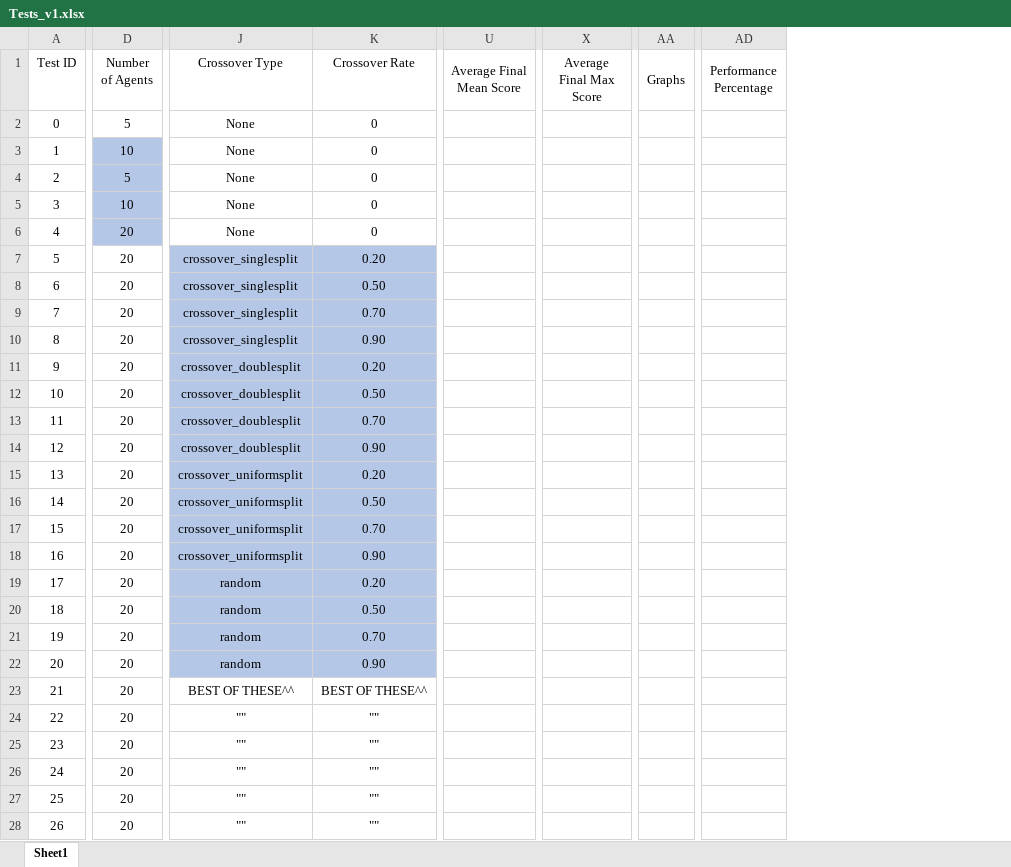
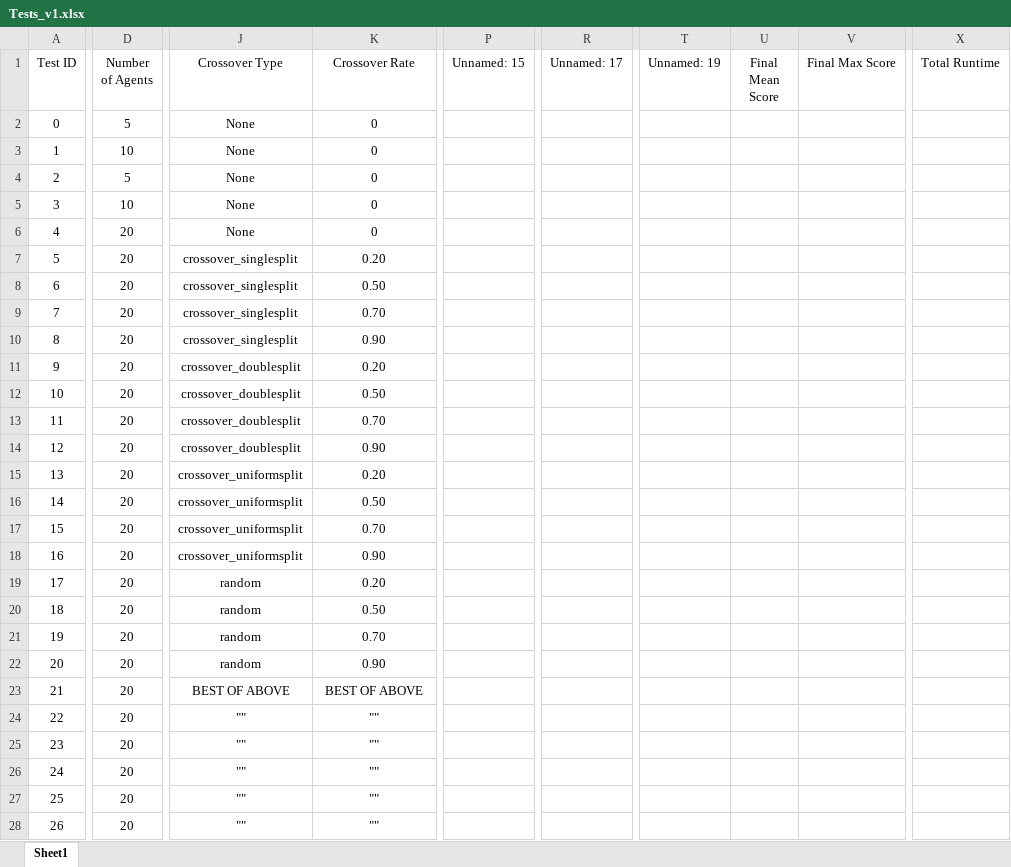
Before and after one commit to jamiebellthomas/Genetic-Algorithm, an Excel workbook: Tests_v1.xlsx, sheet Sheet1, drawn as a sheet; only a part is shown, gaps mark what is left out; values as stored, in another font and other column widths than the file's, no borders; removed rows and columns are numbered as before the commit, all else as after; the diff covers the shown part only; the diff names each change by its address in the sheet, - before the commit and + after, or states it on an @@ line.

```diff
--- a/Tests_v1.xlsx (sheet Sheet1)
+++ b/Tests_v1.xlsx (sheet Sheet1)
+column P (Unnamed: 15), empty
+column R (Unnamed: 17), empty
-column U (Average Final Mean Score), empty
-column X (Average Final Max Score), empty
-column AA (Graphs), empty
-column AD (Performance Percentage), empty
+column T (Unnamed: 19), empty
+column U (Final Mean Score), empty
+column V (Final Max Score), empty
+column X (Total Runtime), empty
-D3 fill: #B4C7E7
+D3 fill: none
-D4 fill: #B4C7E7
+D4 fill: none
-D5 fill: #B4C7E7
+D5 fill: none
-D6 fill: #B4C7E7
+D6 fill: none
-J7:K22 fill: #B4C7E7
+J7:K22 fill: none
-J23 (Crossover Type): BEST OF THESE^^
+J23 (Crossover Type): BEST OF ABOVE
-K23 (Crossover Rate): BEST OF THESE^^
+K23 (Crossover Rate): BEST OF ABOVE
```
Also changed, not shown: 1 added row, 264 removed rows, 11 removed columns, 22 edited cells, cell formats and row numbers in column A elsewhere in this sheet, 2 other files.
